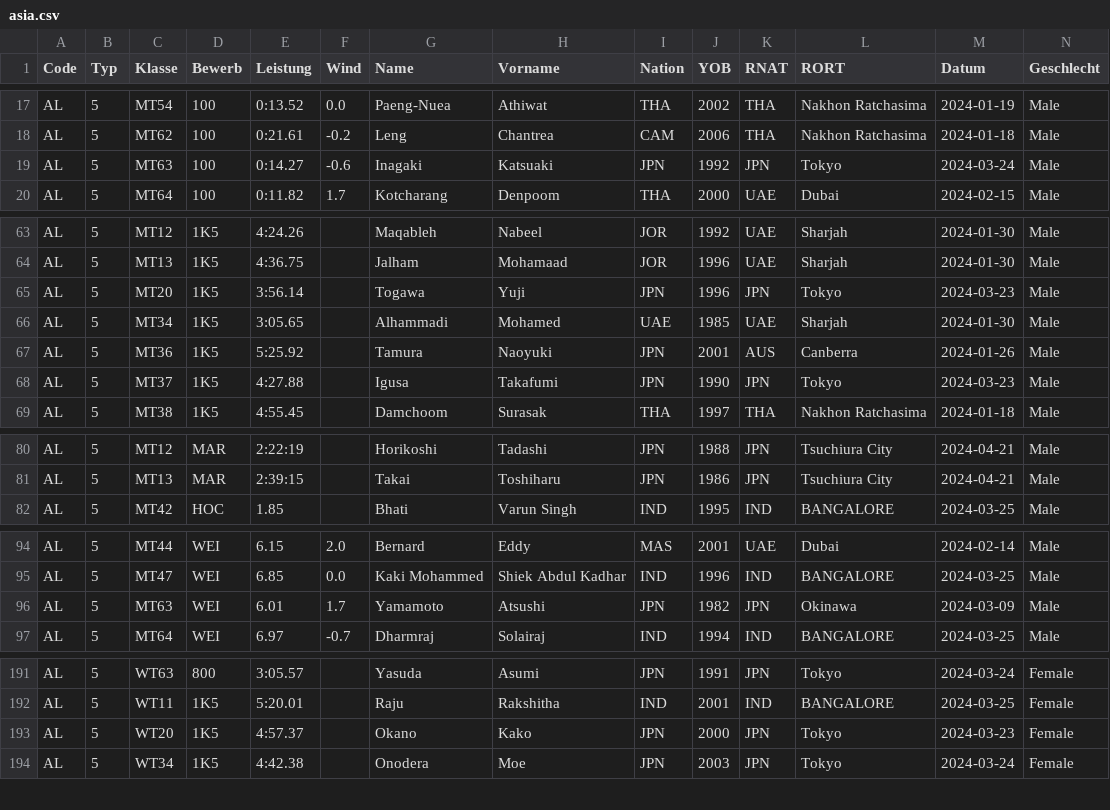
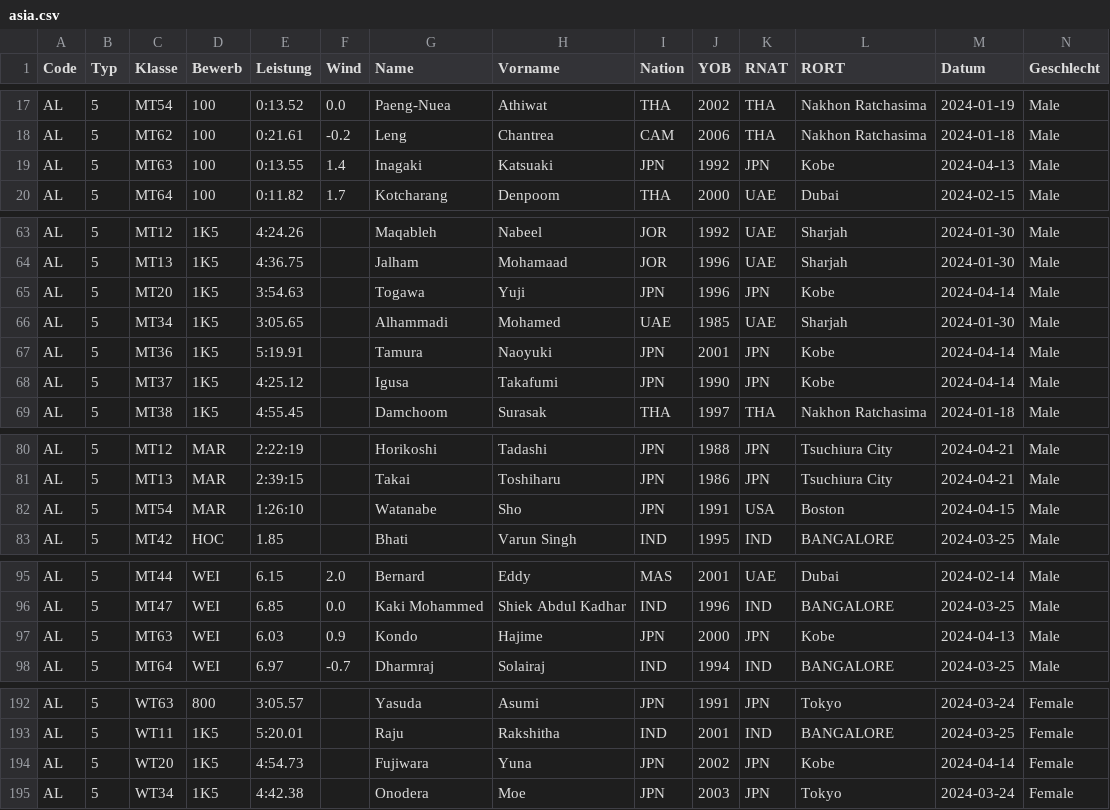
Before and after one commit to nimarion/para-records, a CSV file: leads/asia.csv, drawn as a sheet; only a part is shown, gaps mark what is left out; addresses are those after the commit; rows hold the shown columns only; the diff covers the shown part only; the diff names each change by its address in the sheet, - before the commit and + after, or states it on an @@ line.

```diff
--- a/leads/asia.csv
+++ b/leads/asia.csv
-E19 (Leistung): 0:14.27
+E19 (Leistung): 0:13.55
-F19 (Wind): -0.6
+F19 (Wind): 1.4
-L19 (RORT): Tokyo
+L19 (RORT): Kobe
-M19 (Datum): 2024-03-24
+M19 (Datum): 2024-04-13
-E65 (Leistung): 3:56.14
+E65 (Leistung): 3:54.63
-L65 (RORT): Tokyo
+L65 (RORT): Kobe
-M65 (Datum): 2024-03-23
+M65 (Datum): 2024-04-14
-E67 (Leistung): 5:25.92
+E67 (Leistung): 5:19.91
-K67 (RNAT): AUS
+K67 (RNAT): JPN
-L67 (RORT): Canberra
+L67 (RORT): Kobe
-M67 (Datum): 2024-01-26
+M67 (Datum): 2024-04-14
-E68 (Leistung): 4:27.88
+E68 (Leistung): 4:25.12
-L68 (RORT): Tokyo
+L68 (RORT): Kobe
-M68 (Datum): 2024-03-23
+M68 (Datum): 2024-04-14
+row 82: AL | 5 | MT54 | MAR | 1:26:10 |  | Watanabe | Sho | JPN | 1991 | USA | Boston | 2024-04-15 | Male
-E97 (Leistung): 6.01
+E97 (Leistung): 6.03
-F97 (Wind): 1.7
+F97 (Wind): 0.9
-G97 (Name): Yamamoto
+G97 (Name): Kondo
-H97 (Vorname): Atsushi
+H97 (Vorname): Hajime
-J97 (YOB): 1982
+J97 (YOB): 2000
-L97 (RORT): Okinawa
+L97 (RORT): Kobe
-M97 (Datum): 2024-03-09
+M97 (Datum): 2024-04-13
-E194 (Leistung): 4:57.37
+E194 (Leistung): 4:54.73
-G194 (Name): Okano
+G194 (Name): Fujiwara
-H194 (Vorname): Kako
+H194 (Vorname): Yuna
-J194 (YOB): 2000
+J194 (YOB): 2002
-L194 (RORT): Tokyo
+L194 (RORT): Kobe
-M194 (Datum): 2024-03-23
+M194 (Datum): 2024-04-14
```
Also changed, not shown: 7 edited cells elsewhere in this file, leads/africa.csv, leads/america.csv, 3 other files.
